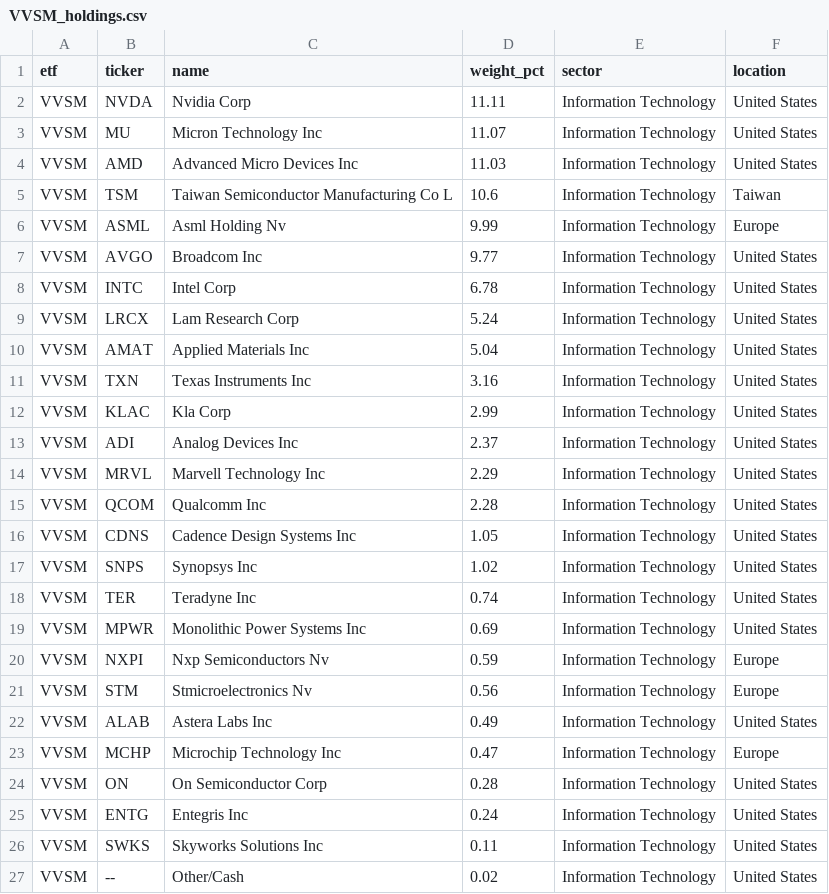
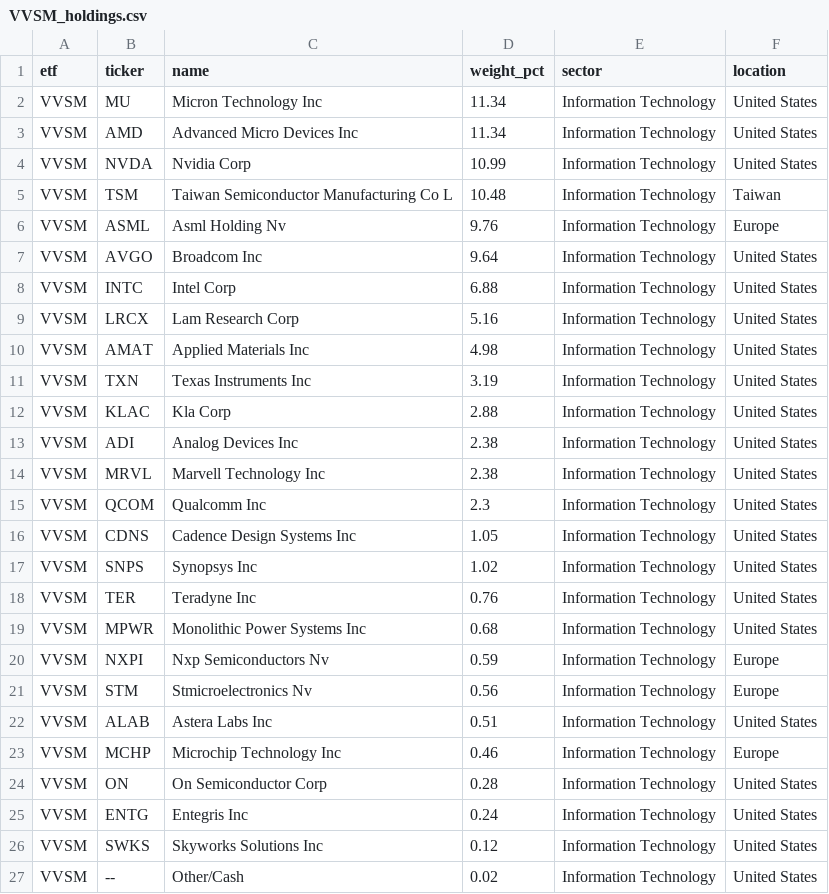
Before and after one commit to AndyOPDev/portfolio-tracker, a CSV file: data/holdings/VVSM_holdings.csv, drawn as a sheet.

```diff
--- a/data/holdings/VVSM_holdings.csv
+++ b/data/holdings/VVSM_holdings.csv
@@ -1,27 +1,27 @@
 etf,ticker,name,weight_pct,sector,location
-VVSM,NVDA,Nvidia Corp,11.11,Information Technology,United States
-VVSM,MU,Micron Technology Inc,11.07,Information Technology,United States
-VVSM,AMD,Advanced Micro Devices Inc,11.03,Information Technology,United States
-VVSM,TSM,Taiwan Semiconductor Manufacturing Co L,10.6,Information Technology,Taiwan
-VVSM,ASML,Asml Holding Nv,9.99,Information Technology,Europe
-VVSM,AVGO,Broadcom Inc,9.77,Information Technology,United States
-VVSM,INTC,Intel Corp,6.78,Information Technology,United States
-VVSM,LRCX,Lam Research Corp,5.24,Information Technology,United States
-VVSM,AMAT,Applied Materials Inc,5.04,Information Technology,United States
-VVSM,TXN,Texas Instruments Inc,3.16,Information Technology,United States
-VVSM,KLAC,Kla Corp,2.99,Information Technology,United States
-VVSM,ADI,Analog Devices Inc,2.37,Information Technology,United States
-VVSM,MRVL,Marvell Technology Inc,2.29,Information Technology,United States
-VVSM,QCOM,Qualcomm Inc,2.28,Information Technology,United States
+VVSM,MU,Micron Technology Inc,11.34,Information Technology,United States
+VVSM,AMD,Advanced Micro Devices Inc,11.34,Information Technology,United States
+VVSM,NVDA,Nvidia Corp,10.99,Information Technology,United States
+VVSM,TSM,Taiwan Semiconductor Manufacturing Co L,10.48,Information Technology,Taiwan
+VVSM,ASML,Asml Holding Nv,9.76,Information Technology,Europe
+VVSM,AVGO,Broadcom Inc,9.64,Information Technology,United States
+VVSM,INTC,Intel Corp,6.88,Information Technology,United States
+VVSM,LRCX,Lam Research Corp,5.16,Information Technology,United States
+VVSM,AMAT,Applied Materials Inc,4.98,Information Technology,United States
+VVSM,TXN,Texas Instruments Inc,3.19,Information Technology,United States
+VVSM,KLAC,Kla Corp,2.88,Information Technology,United States
+VVSM,ADI,Analog Devices Inc,2.38,Information Technology,United States
+VVSM,MRVL,Marvell Technology Inc,2.38,Information Technology,United States
+VVSM,QCOM,Qualcomm Inc,2.3,Information Technology,United States
 VVSM,CDNS,Cadence Design Systems Inc,1.05,Information Technology,United States
 VVSM,SNPS,Synopsys Inc,1.02,Information Technology,United States
-VVSM,TER,Teradyne Inc,0.74,Information Technology,United States
-VVSM,MPWR,Monolithic Power Systems Inc,0.69,Information Technology,United States
+VVSM,TER,Teradyne Inc,0.76,Information Technology,United States
+VVSM,MPWR,Monolithic Power Systems Inc,0.68,Information Technology,United States
 VVSM,NXPI,Nxp Semiconductors Nv,0.59,Information Technology,Europe
 VVSM,STM,Stmicroelectronics Nv,0.56,Information Technology,Europe
-VVSM,ALAB,Astera Labs Inc,0.49,Information Technology,United States
-VVSM,MCHP,Microchip Technology Inc,0.47,Information Technology,Europe
+VVSM,ALAB,Astera Labs Inc,0.51,Information Technology,United States
+VVSM,MCHP,Microchip Technology Inc,0.46,Information Technology,Europe
 VVSM,ON,On Semiconductor Corp,0.28,Information Technology,United States
 VVSM,ENTG,Entegris Inc,0.24,Information Technology,United States
-VVSM,SWKS,Skyworks Solutions Inc,0.11,Information Technology,United States
+VVSM,SWKS,Skyworks Solutions Inc,0.12,Information Technology,United States
 VVSM,--,Other/Cash,0.02,Information Technology,United States
```
Also changed, not shown: data/holdings/XNAS_holdings.csv, 4 other files.
